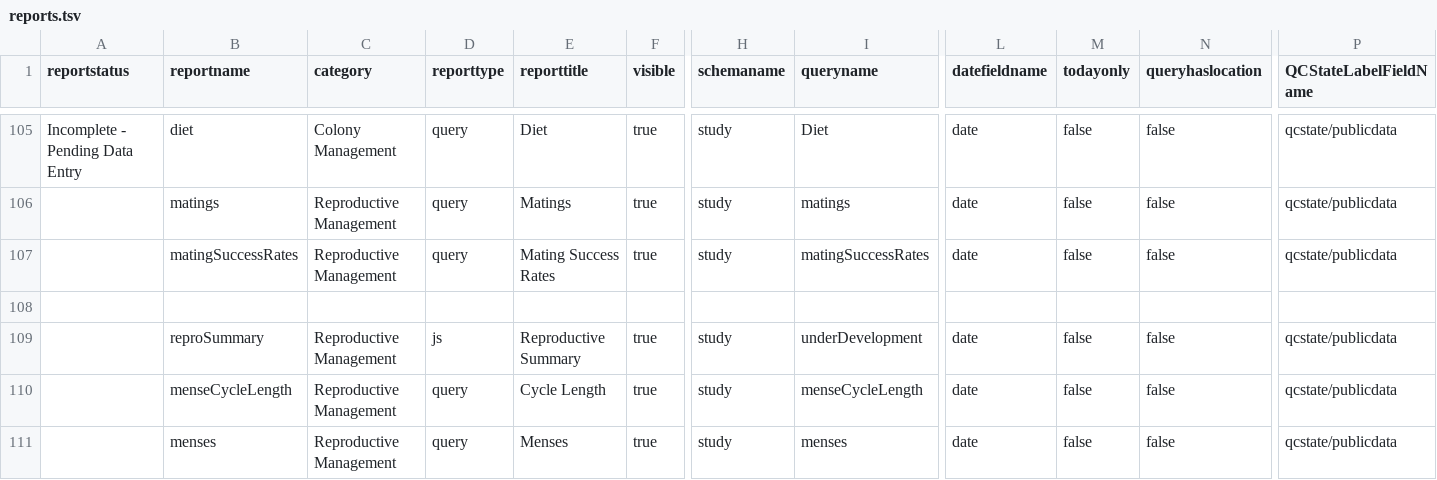
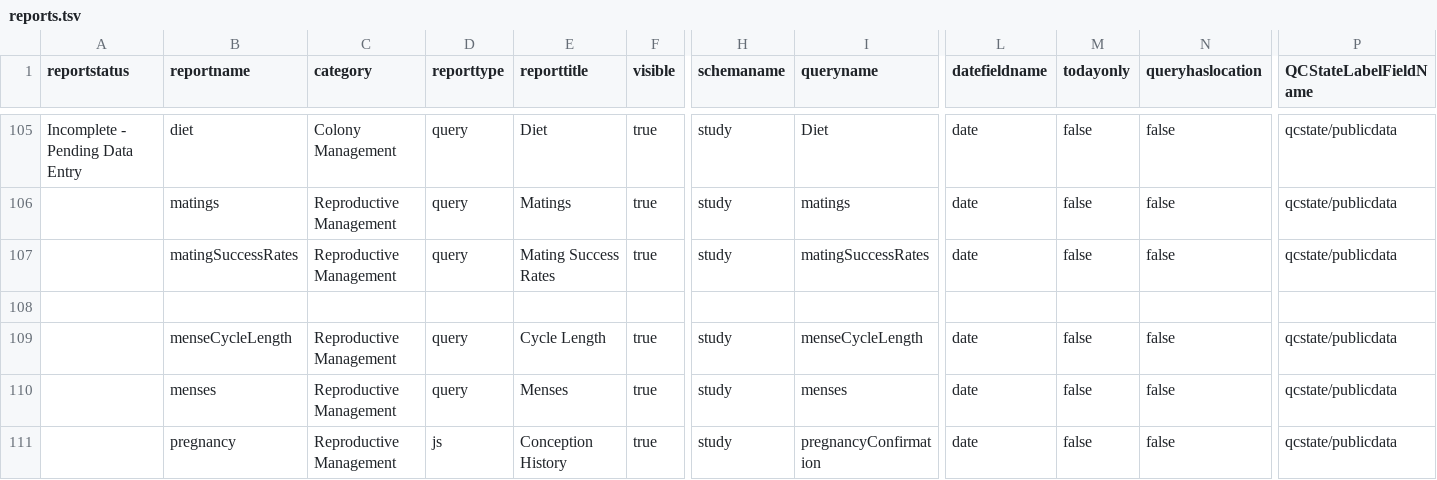
Before and after one commit to LabKey/cnprcEHRModules, a TSV file: cnprc_ehr/resources/data/reports.tsv, drawn as a sheet; only a part is shown, gaps mark what is left out; the shorter side is filled out with more unchanged rows; rows hold the shown columns only; the diff names each change by its address in the sheet, - before the commit and + after, or states it on an @@ line.

Commit message:
Removed Reproductive Summary (now replaced by Reproductive Calendar).

```diff
--- a/cnprc_ehr/resources/data/reports.tsv
+++ b/cnprc_ehr/resources/data/reports.tsv
-row 109:  | reproSummary | Reproductive Management | js | Reproductive Summary | true | study | underDevelopment | date | false | false | qcstate/publicdata
```
